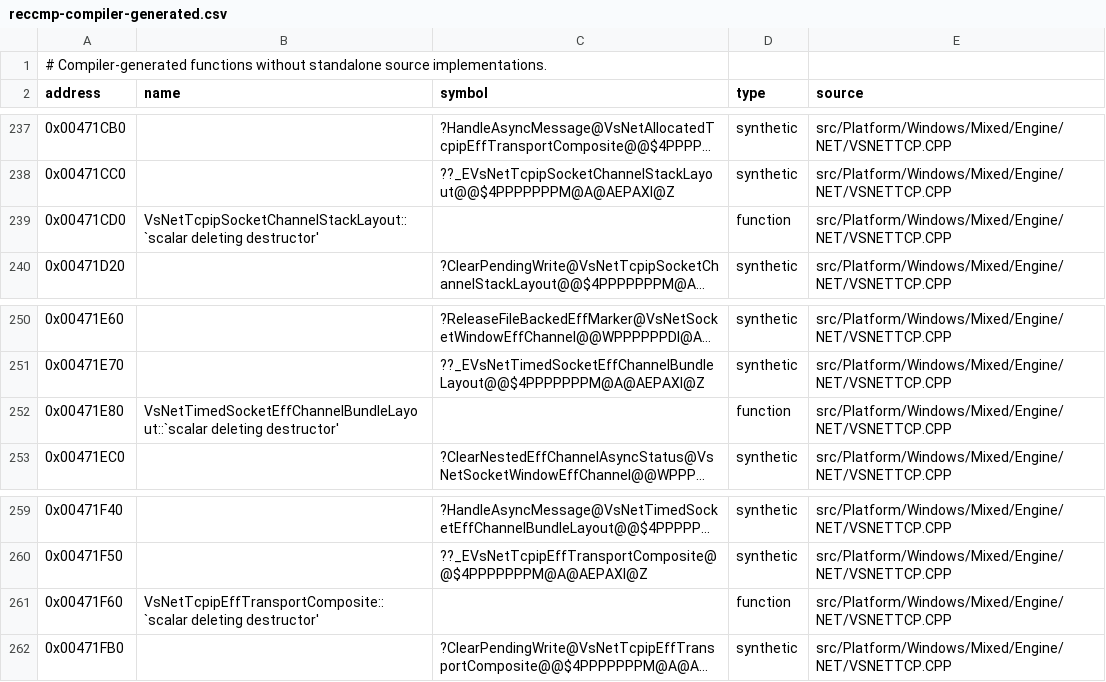
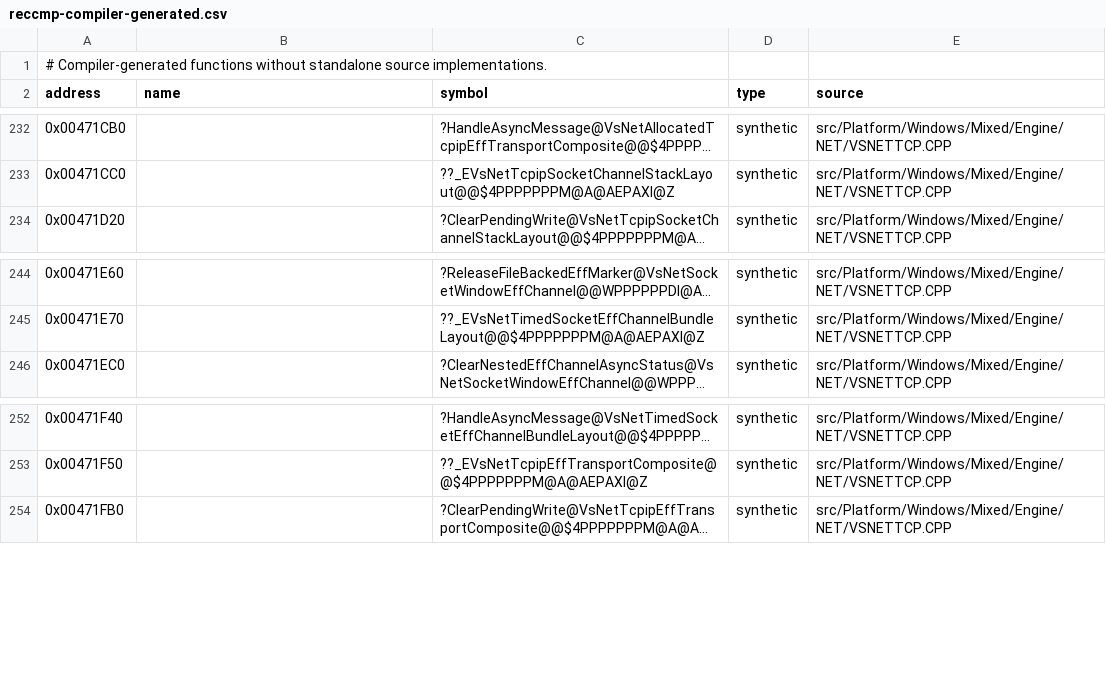
Before and after one commit to vonhoff/lemball-decomp, a CSV file: data/reccmp-compiler-generated.csv, drawn as a sheet; only a part is shown, gaps mark what is left out; long unchanged cells end in …; the diff covers the shown part only; the diff names each change by its address in the sheet, - before the commit and + after, or states it on an @@ line.

Commit message:
rehome (tractable cluster): SetObjectFields (0x429e80,43%), SetRectFromBounds (0x417b00,31%), SwapObjectChildSlots (0x41df90,46%), HasDirtyChild (0x419440,44%), LoadStringResource (0x45de00), VsNet scalar-dtors (0x471cd0/471e80/471f60) + motion-vector. Unc: cluster reduced. drop 7 synthetic CSV rows. lint clean, gate 0-lost

```diff
--- a/data/reccmp-compiler-generated.csv
+++ b/data/reccmp-compiler-generated.csv
-row 239: 0x00471CD0 | VsNetTcpipSocketChannelStackLayout::`scalar deleting destructor' |  | function | src/Platform/Windows/Mixed/Engine/NET/VSNETTCP.CPP
-row 252: 0x00471E80 | VsNetTimedSocketEffChannelBundleLayout::`scalar deleting destructor' |  | function | src/Platform/Windows/Mixed/Engine/NET/VSNETTCP.CPP
-row 261: 0x00471F60 | VsNetTcpipEffTransportComposite::`scalar deleting destructor' |  | function | src/Platform/Windows/Mixed/Engine/NET/VSNETTCP.CPP
```
Also changed, not shown: 5 removed rows elsewhere in this file, 3 other files.
